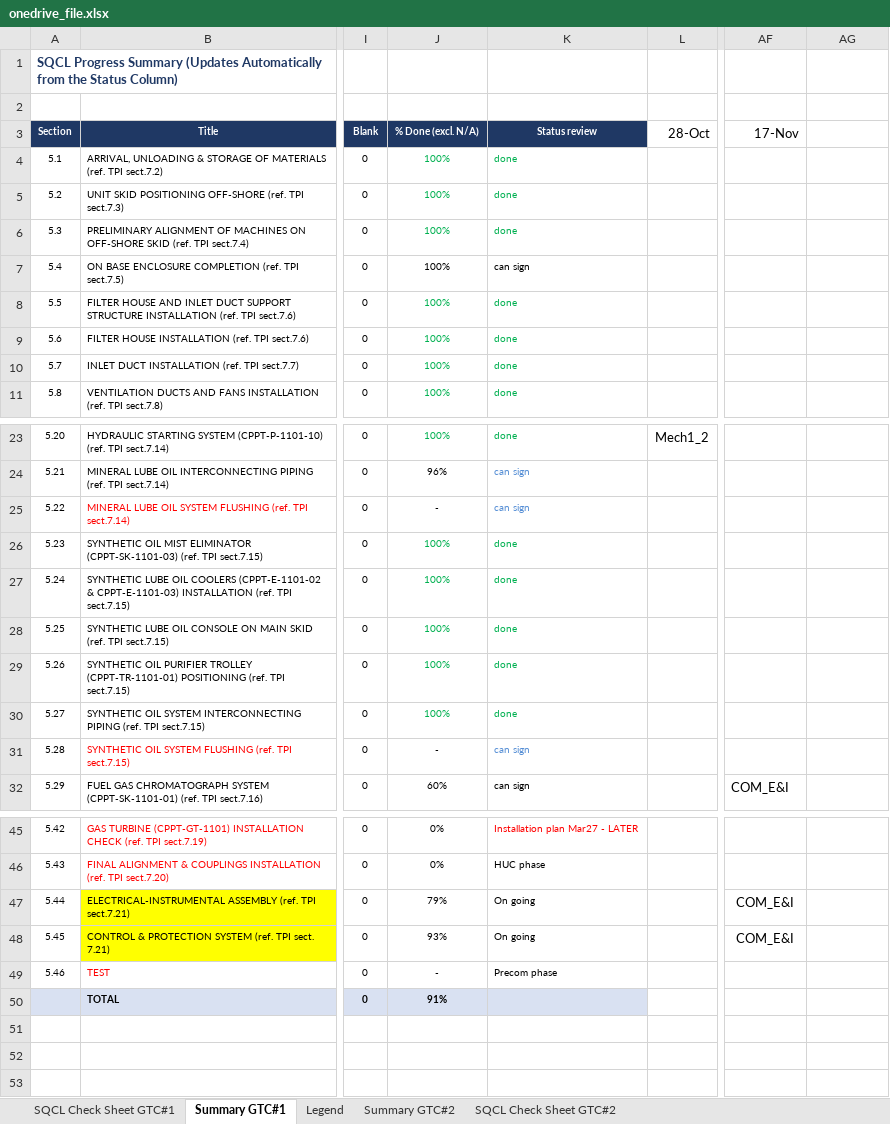
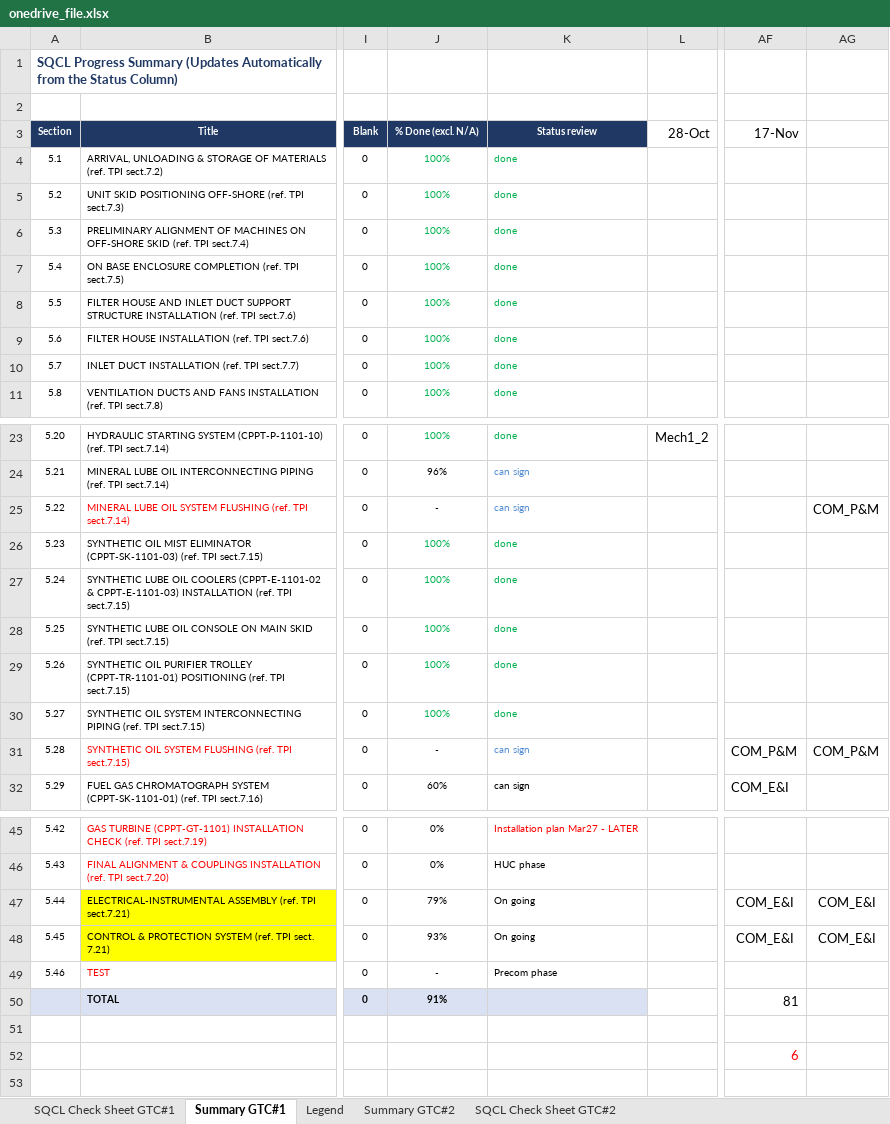
Before and after one commit to vubadien1983-droid/sqcl-dashboard, an Excel workbook: onedrive_file.xlsx, sheet Summary GTC#1, drawn as a sheet; only a part is shown, gaps mark what is left out; values as stored, in another font and other column widths than the file's, no borders; the diff names each change by its address in the sheet, - before the commit and + after, or states it on an @@ line.

```diff
--- a/onedrive_file.xlsx (sheet Summary GTC#1)
+++ b/onedrive_file.xlsx (sheet Summary GTC#1)
-J7:K7 text colour: black
+J7:K7 text colour: #00B050
-K7 (Status review): can sign
+K7 (Status review): done
-AG25: (empty)
+AG25: COM_P&M
-AF31 (17-Nov): (empty)
+AF31 (17-Nov): COM_P&M
-AG31: (empty)
+AG31: COM_P&M
-AG47:AG48: (empty)
+AG47:AG48: COM_E&I
-AF50 (17-Nov): (empty)
+AF50 (17-Nov): 81
-AF52 (17-Nov): (empty)
+AF52 (17-Nov): 6
```
Also changed, not shown: sheet SQCL Check Sheet GTC#1, 4 other files.
